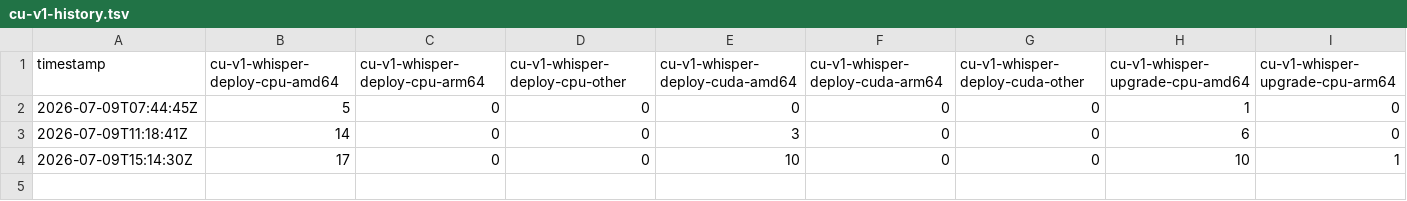
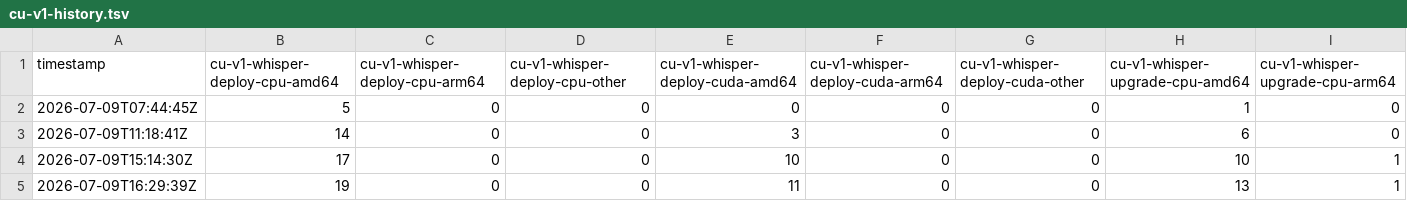
Before and after one commit to hwdsl2/ai-stack-extras, a TSV file: stats/cu-v1-history.tsv, drawn as a sheet; only a part is shown; rows hold the shown columns only; the diff names each change by its address in the sheet, - before the commit and + after, or states it on an @@ line.

```diff
--- a/stats/cu-v1-history.tsv
+++ b/stats/cu-v1-history.tsv
+row 5: 2026-07-09T16:29:39Z | 19 | 0 | 0 | 11 | 0 | 0 | 13 | 1
```
Also changed, not shown: 2 other files.
